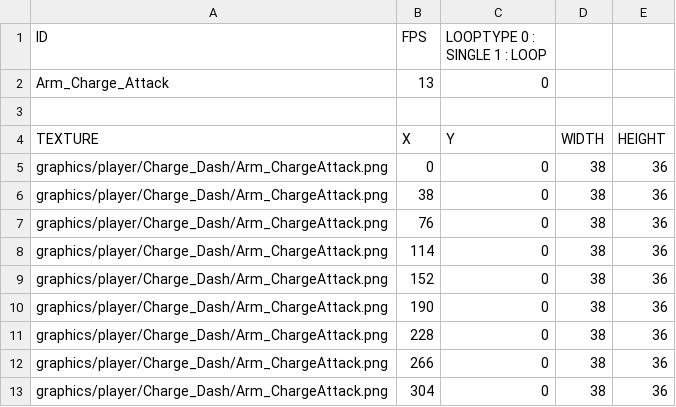
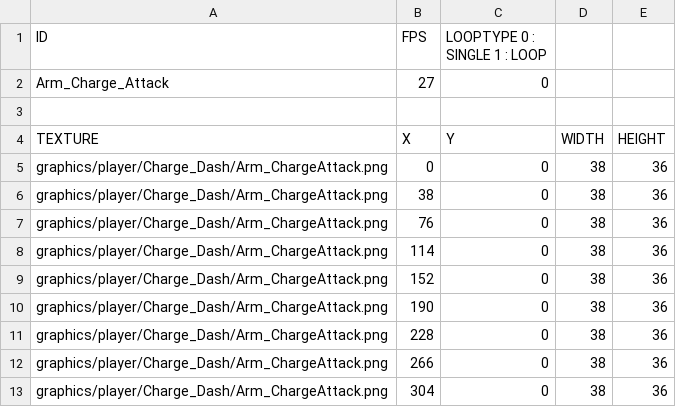
Before and after one commit to qkrkwl6666/SANABI-Bin, a CSV file: Data/Animations/Player_Charge_Dash/Arm_Charge_Attack.csv, drawn as a sheet.

```diff
--- a/Data/Animations/Player_Charge_Dash/Arm_Charge_Attack.csv
+++ b/Data/Animations/Player_Charge_Dash/Arm_Charge_Attack.csv
@@ -1,3 +1,3 @@
 ID,FPS,LOOPTYPE 0 : SINGLE 1 : LOOP,,
-Arm_Charge_Attack,13,0,,
+Arm_Charge_Attack,27,0,,
 ,,,,
```
Also changed, not shown: Data/Animations/Player_Charge_Dash/Arm_Charge_Dash_Charge_End.csv, Data/Animations/Player_Charge_Dash/Player_Charge_Attack.csv, 1 other file.
